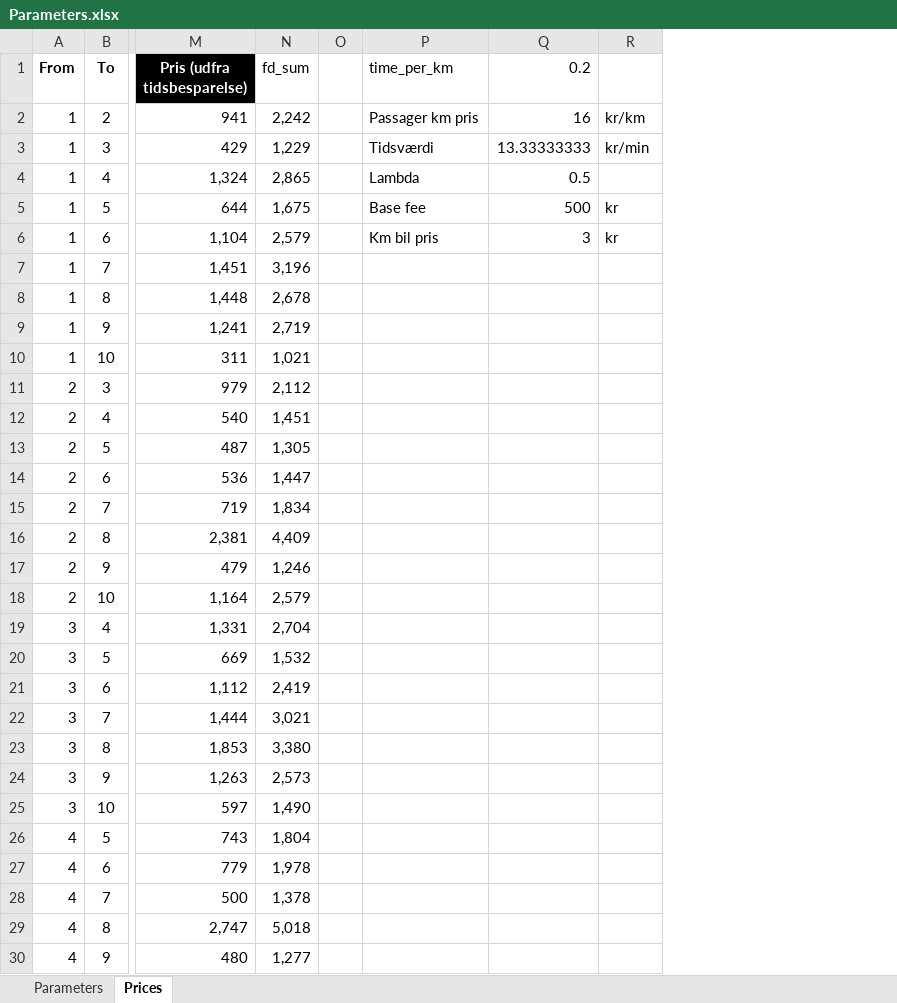
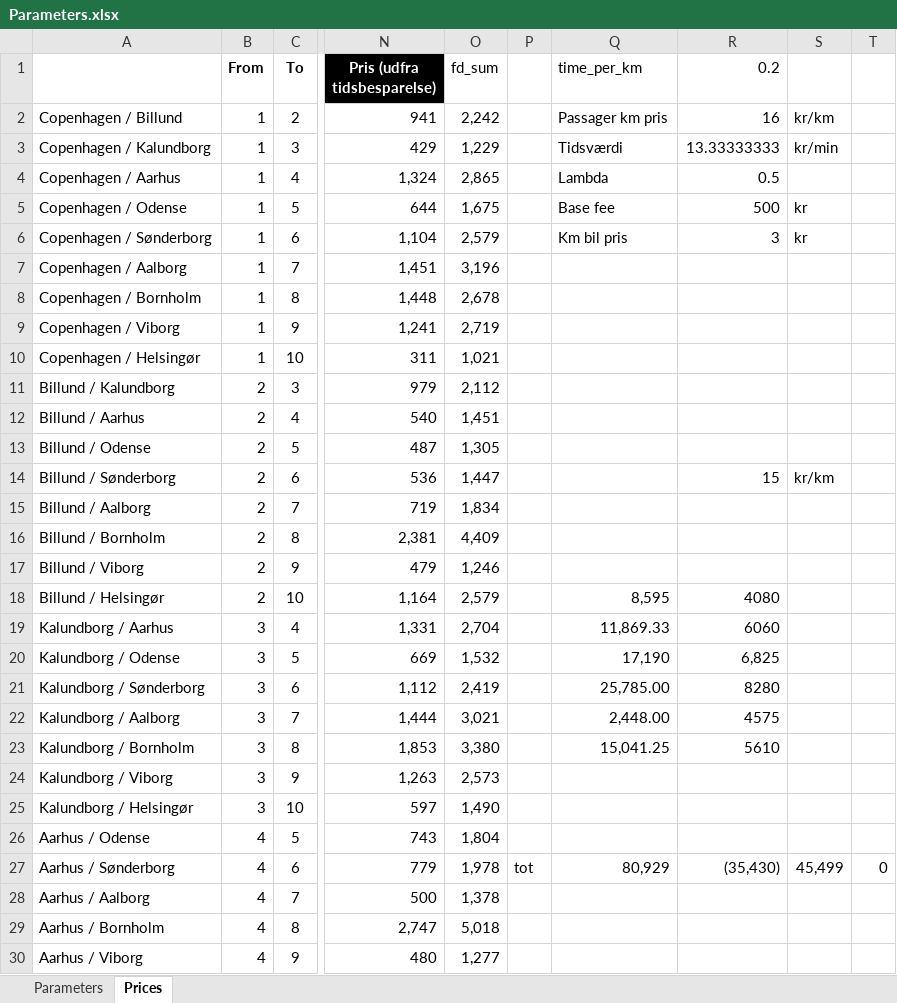
Before and after one commit to JonasHansenDTU/Master-Thesis-eVTOL, an Excel workbook: inputData/Parameters.xlsx, sheet Prices, drawn as a sheet; only a part is shown, gaps mark what is left out; values as stored, in another font and other column widths than the file's, no borders; charts and pictures and conditional formats and table styles not drawn; removed rows and columns are numbered as before the commit, all else as after; the diff names each change by its address in the sheet, - before the commit and + after, or states it on an @@ line.

```diff
--- a/inputData/Parameters.xlsx (sheet Prices)
+++ b/inputData/Parameters.xlsx (sheet Prices)
+column A, rows 2-30: Copenhagen / Billund | Copenhagen / Kalundborg | Copenhagen / Aarhus | Copenhagen / Odense | Copenhagen / Sønderborg | Copenhagen / Aalborg | Copenhagen / Bornholm | Copenhagen / Viborg | Copenhagen / Helsingør | Billund / Kalundborg | Billund / Aarhus | Billund / Odense | Billund / Sønderborg | Billund / Aalborg | Billund / Bornholm | Billund / Viborg | Billund / Helsingør | Kalundborg / Aarhus | Kalundborg / Odense | Kalundborg / Sønderborg | Kalundborg / Aalborg | Kalundborg / Bornholm | Kalundborg / Viborg | Kalundborg / Helsingør | Aarhus / Odense | Aarhus / Sønderborg | Aarhus / Aalborg | Aarhus / Bornholm | Aarhus / Viborg
-column O, empty
+column P, row 27: tot
+column T, row 27: 0
-R14 (0.2): (empty)
+R14 (0.2): 15
-S14: (empty)
+S14: kr/km
-Q18 (time_per_km): (empty)
+Q18 (time_per_km): 8,595
-R18 (0.2): (empty)
+R18 (0.2): 4080
-Q19 (time_per_km): (empty)
+Q19 (time_per_km): 11,869.33
-R19 (0.2): (empty)
+R19 (0.2): 6060
-Q20 (time_per_km): (empty)
+Q20 (time_per_km): 17,190
-R20 (0.2): (empty)
+R20 (0.2): 6,825
-Q21 (time_per_km): (empty)
+Q21 (time_per_km): 25,785.00
-R21 (0.2): (empty)
+R21 (0.2): 8280
-Q22 (time_per_km): (empty)
+Q22 (time_per_km): 2,448.00
-R22 (0.2): (empty)
+R22 (0.2): 4575
-Q23 (time_per_km): (empty)
+Q23 (time_per_km): 15,041.25
-R23 (0.2): (empty)
+R23 (0.2): 5610
-Q27 (time_per_km): (empty)
+Q27 (time_per_km): 80,929
-R27 (0.2): (empty)
+R27 (0.2): (35,430)
-S27: (empty)
+S27: 45,499
```
Also changed, not shown: sheet Parameters, formulas that keep their value, charts or pictures, 12 other files.
